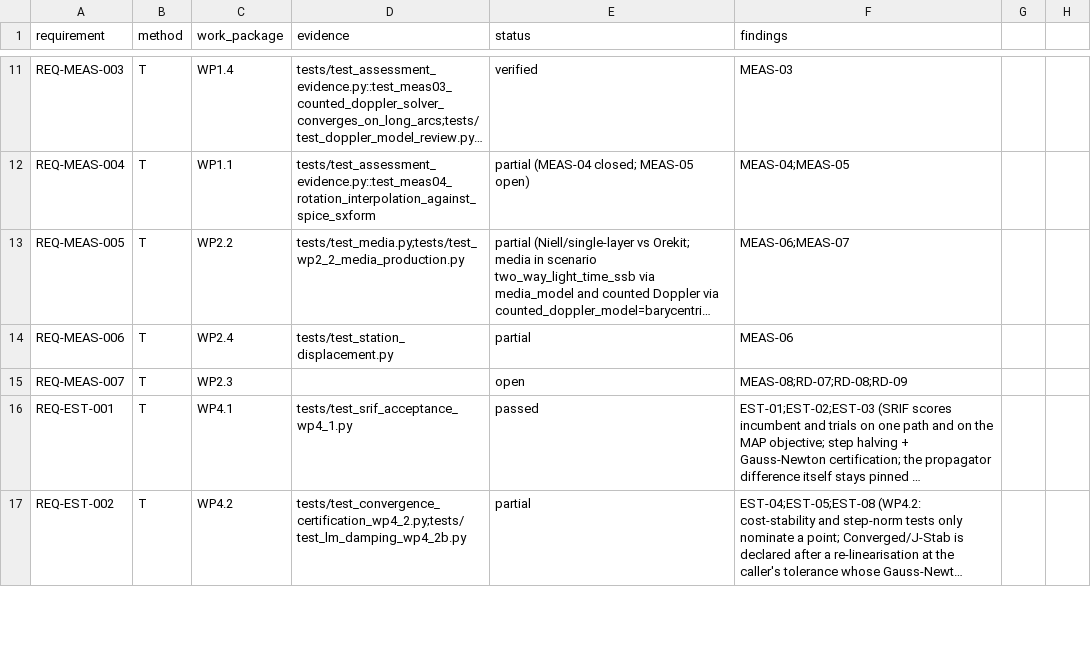
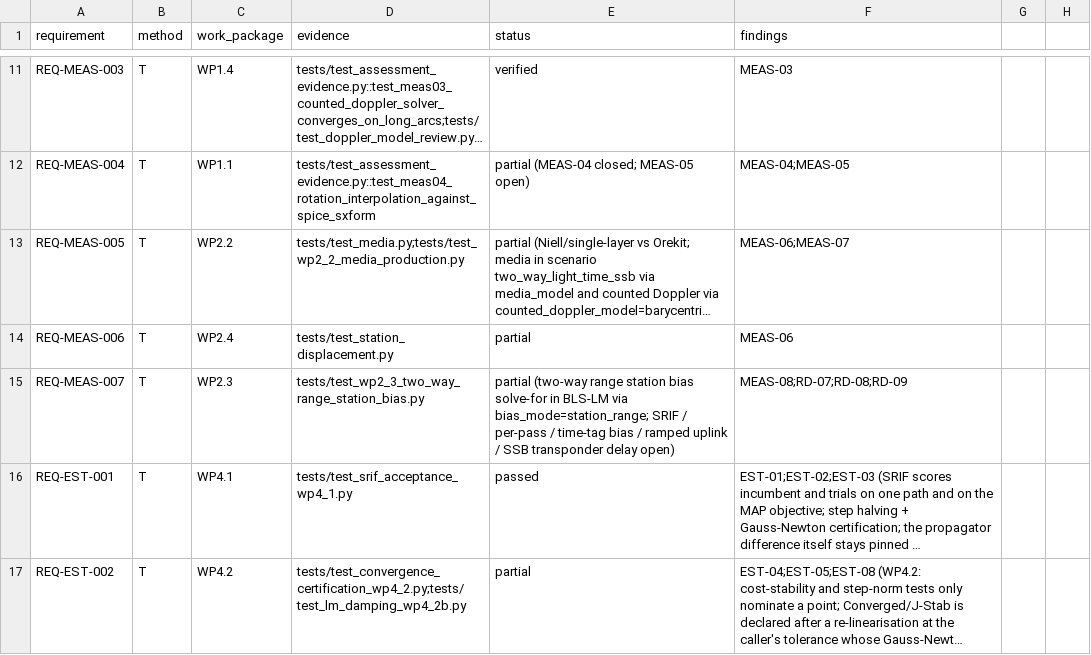
Before and after one commit to halici21/lunar-orbit-determination, a CSV file: docs/assurance/verification-matrix.csv, drawn as a sheet; only a part is shown, gaps mark what is left out; long unchanged cells end in …; the diff names each change by its address in the sheet, - before the commit and + after, or states it on an @@ line.

```diff
--- a/docs/assurance/verification-matrix.csv
+++ b/docs/assurance/verification-matrix.csv
-D15 (evidence): (empty)
+D15 (evidence): tests/test_wp2_3_two_way_range_station_bias.py
-E15 (status): open
+E15 (status): partial (two-way range station bias solve-for in BLS-LM via bias_mode=station_range; SRIF / per-pass / time-tag bias / ramped uplink / SSB transponder delay open)
```
Also changed, not shown: 5 other files.
